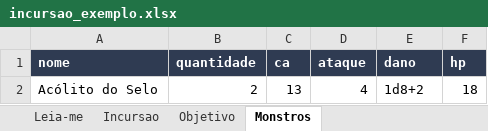
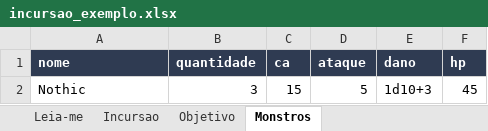
Before and after one commit to PauloHRF/Bot-Incursoes, an Excel workbook: data/planilhas/incursao_exemplo.xlsx, sheet Monstros, drawn as a sheet; values as stored, in another font and other column widths than the file's, no borders; removed rows and columns are numbered as before the commit, all else as after; the diff names each change by its address in the sheet, - before the commit and + after, or states it on an @@ line.

```diff
--- a/data/planilhas/incursao_exemplo.xlsx (sheet Monstros)
+++ b/data/planilhas/incursao_exemplo.xlsx (sheet Monstros)
-row 2: Acólito do Selo | 2 | 13 | 4 | 1d8+2 | 18
+row 2: Nothic | 3 | 15 | 5 | 1d10+3 | 45
```
Also changed, not shown: sheet Objetivo, data/planilhas/banco_vortice_oculto.xlsx, 3 other files.
